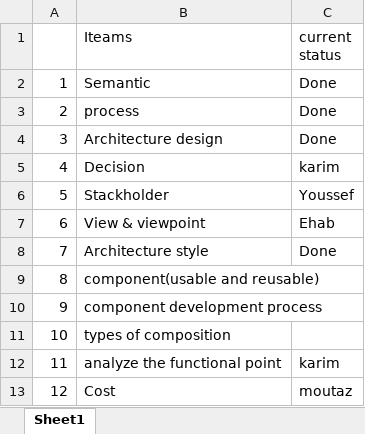
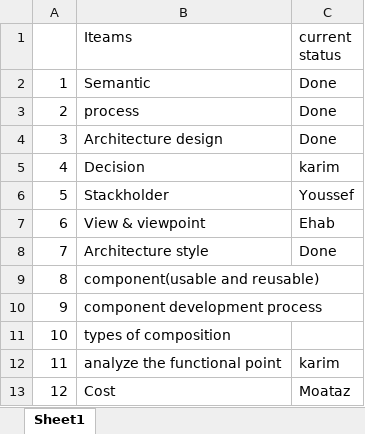
Before and after one commit to M-Elsaeed/SW2, an Excel workbook: ITEMS TO FINISH.xlsx, sheet Sheet1, drawn as a sheet; values as stored, in another font and other column widths than the file's, no borders; the diff names each change by its address in the sheet, - before the commit and + after, or states it on an @@ line.

Commit message:
moataz(cost)

```diff
--- a/ITEMS TO FINISH.xlsx (sheet Sheet1)
+++ b/ITEMS TO FINISH.xlsx (sheet Sheet1)
-C13 (current status): moutaz
+C13 (current status): Moataz
```
